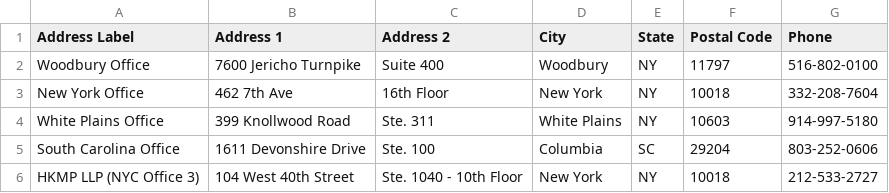
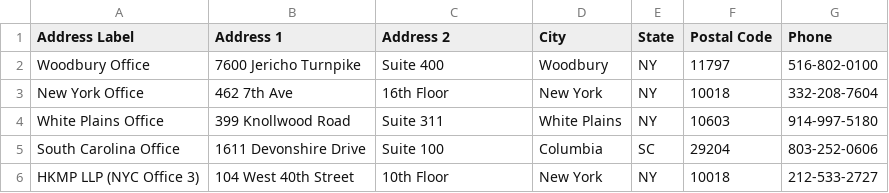
Before and after one commit to TemplateSourceData/ReidAdvisors, a CSV file: ReidAddresses.csv, drawn as a sheet.

Commit message:
Fix address formatting in ReidAddresses.csv
Updated the address format for White Plains Office and HKMP LLP.

```diff
--- a/ReidAddresses.csv
+++ b/ReidAddresses.csv
@@ -3,4 +3,4 @@ Woodbury Office,7600 Jericho Turnpike,Suite 400,Woodbury,NY,11797,516-802-0100
 New York Office,462 7th Ave ,16th Floor,New York,NY,10018,332-208-7604
-White Plains Office,399 Knollwood Road ,Ste. 311,White Plains,NY,10603,914-997-5180
-South Carolina Office,1611 Devonshire Drive,Ste. 100,Columbia,SC,29204,803-252-0606
-HKMP LLP (NYC Office 3),104 West 40th Street,Ste. 1040 - 10th Floor,New York,NY,10018,212-533-2727
+White Plains Office,399 Knollwood Road ,Suite 311,White Plains,NY,10603,914-997-5180
+South Carolina Office,1611 Devonshire Drive,Suite 100,Columbia,SC,29204,803-252-0606
+HKMP LLP (NYC Office 3),104 West 40th Street,10th Floor,New York,NY,10018,212-533-2727
```
